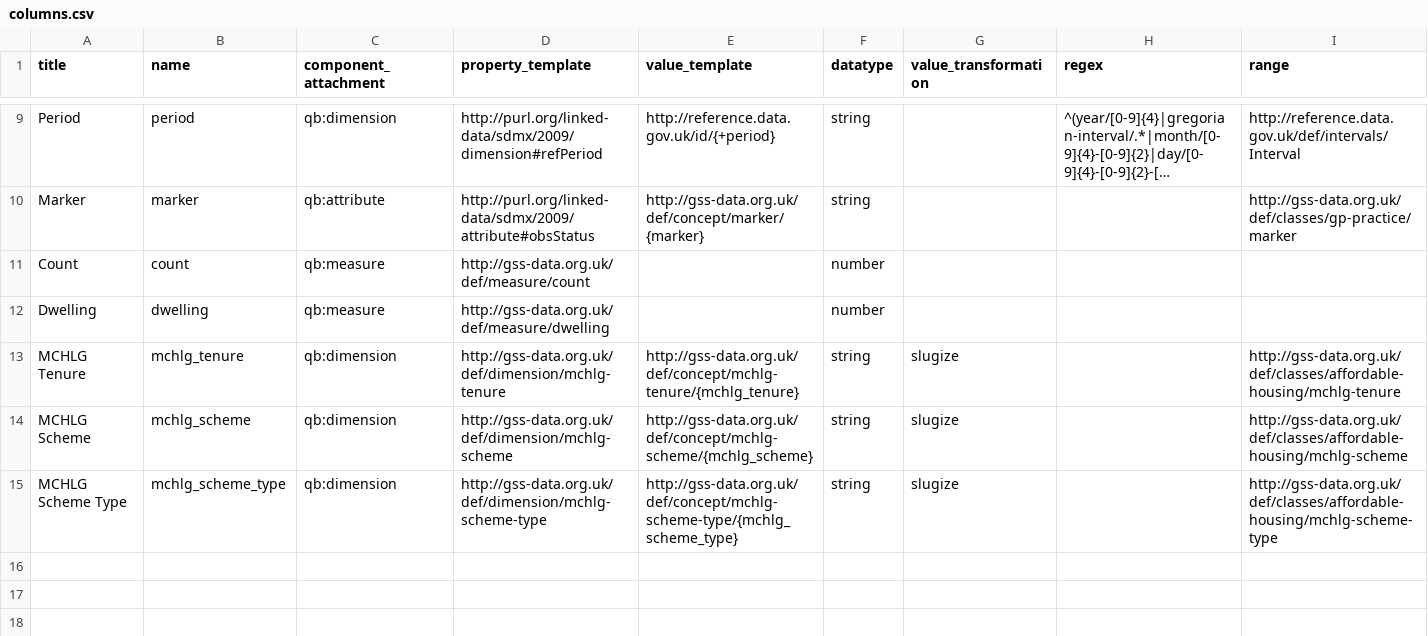
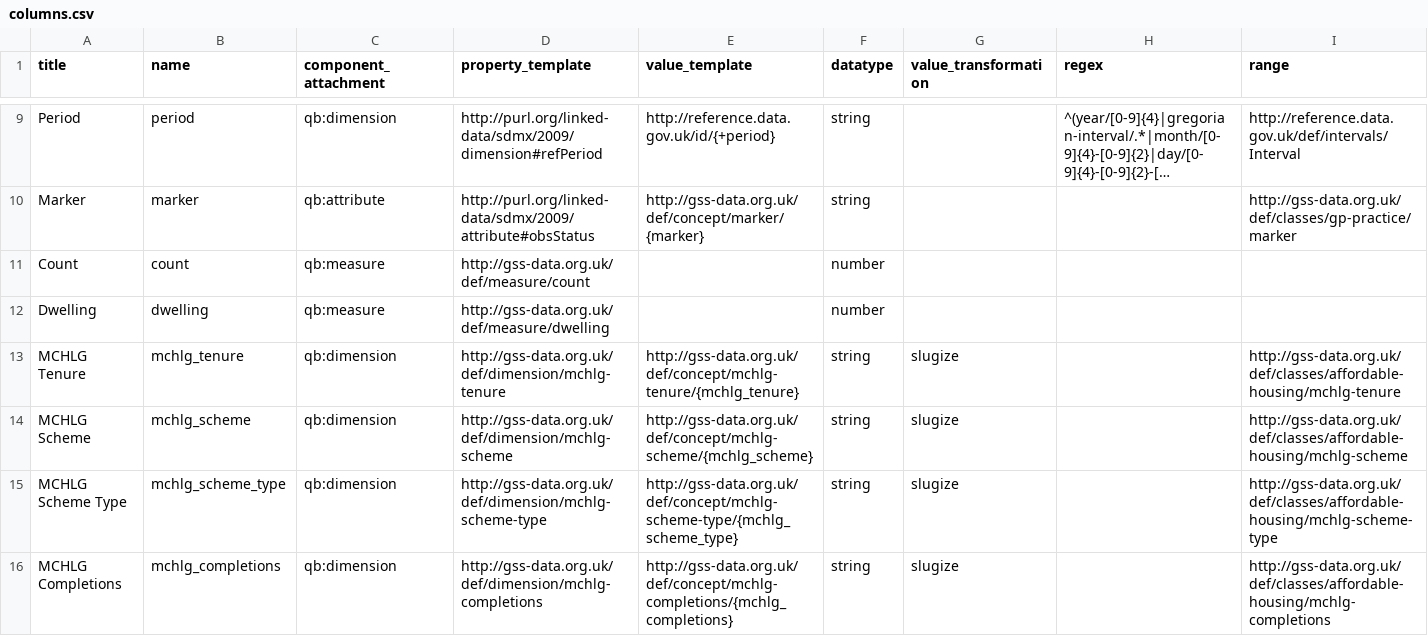
Before and after one commit to GSS-Cogs/family-affordable-housing, a CSV file: reference/columns.csv, drawn as a sheet; only a part is shown, gaps mark what is left out; long unchanged cells end in ….

Commit message:
Update columns.csv

```diff
--- a/reference/columns.csv
+++ b/reference/columns.csv
@@ -15 +15,2 @@ MCHLG Scheme,mchlg_scheme,qb:dimension,http://gss-data.org.uk/def/dimension/mchl
 MCHLG Scheme Type,mchlg_scheme_type,qb:dimension,http://gss-data.org.uk/def/dimension/mchlg-scheme-type,http://gss-data.org.uk/def/concept/mchlg-scheme-type/{mchlg_scheme_type},string,slugize,,http://gss-data.org.uk/def/classes/affordable-housing/mchlg-scheme-type
+MCHLG Completions,mchlg_completions,qb:dimension,http://gss-data.org.uk/def/dimension/mchlg-completions,http://gss-data.org.uk/def/concept/mchlg-completions/{mchlg_completions},string,slugize,,http://gss-data.org.uk/def/classes/affordable-housing/mchlg-completions
```
